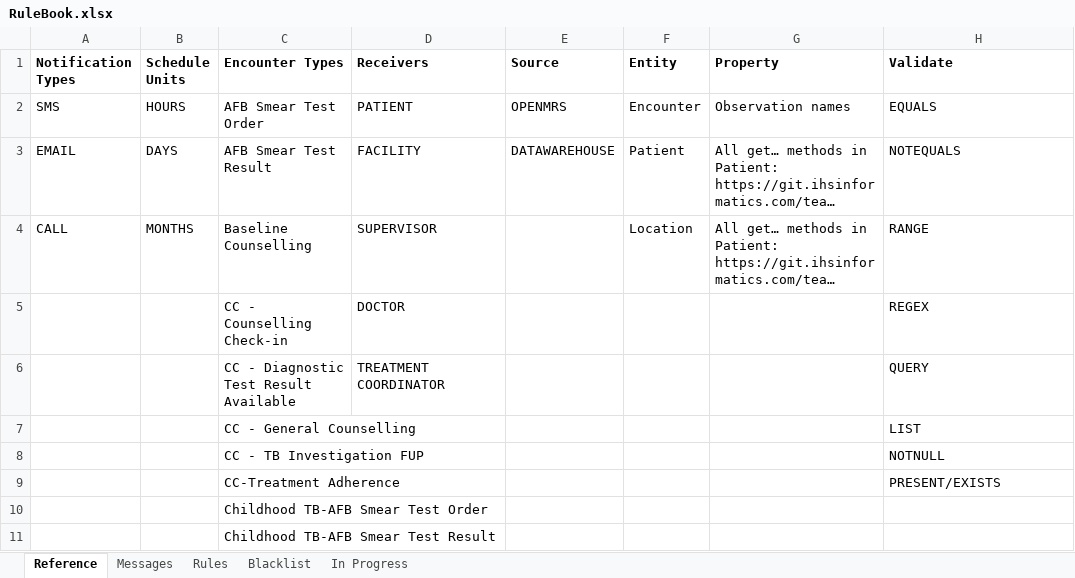
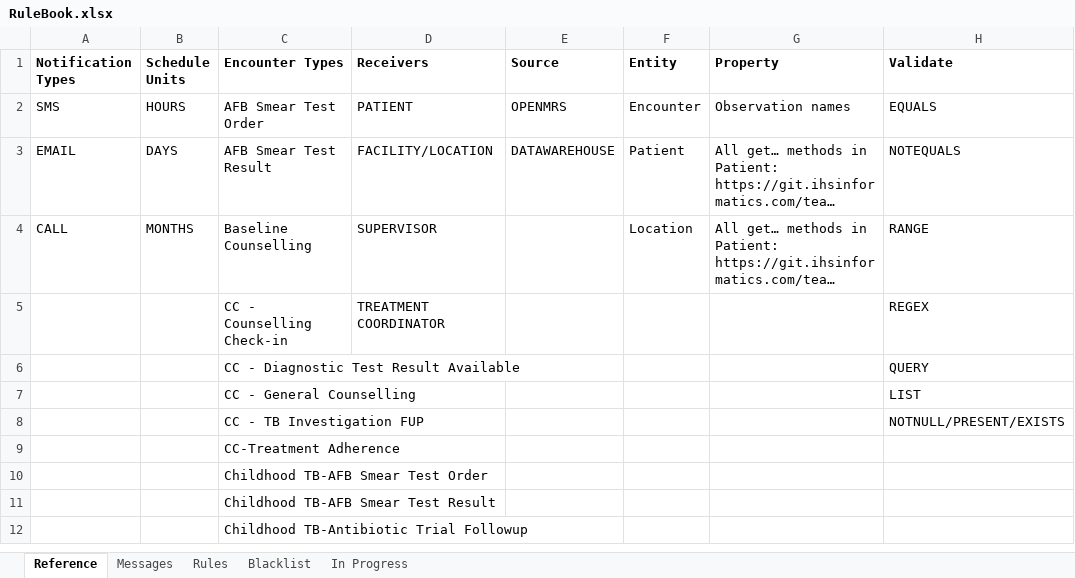
Before and after one commit to InteractiveHealthSolutions/gfatm-notifications-sms, an Excel workbook: src/main/resources/rules/RuleBook.xlsx, sheet Reference, drawn as a sheet; only a part is shown; the shorter side is filled out with more unchanged rows; long unchanged cells end in …; values as stored, in another font and other column widths than the file's, no borders; the diff names each change by its address in the sheet, - before the commit and + after, or states it on an @@ line.

Commit message:
- Added Treatment Coordinator to the list in getContactFromRule() method in AbstractSmsNotificationsJob - Exception replaced in getReferenceDate() method in Context - More corrections and clean-up in RuleBook

```diff
--- a/src/main/resources/rules/RuleBook.xlsx (sheet Reference)
+++ b/src/main/resources/rules/RuleBook.xlsx (sheet Reference)
-D3 (Receivers): FACILITY
+D3 (Receivers): FACILITY/LOCATION
-D5 (Receivers): DOCTOR
+D5 (Receivers): TREATMENT COORDINATOR
-D6 (Receivers): TREATMENT COORDINATOR
+D6 (Receivers): (empty)
-H8 (Validate): NOTNULL
+H8 (Validate): NOTNULL/PRESENT/EXISTS
-H9 (Validate): PRESENT/EXISTS
+H9 (Validate): (empty)
```
Also changed, not shown: sheet Rules, 2 other files.
